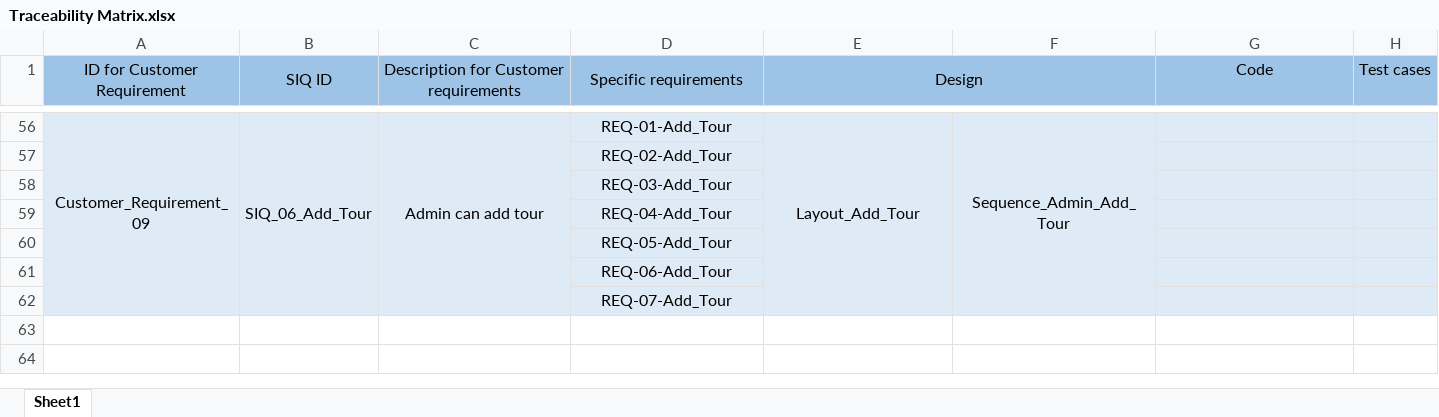
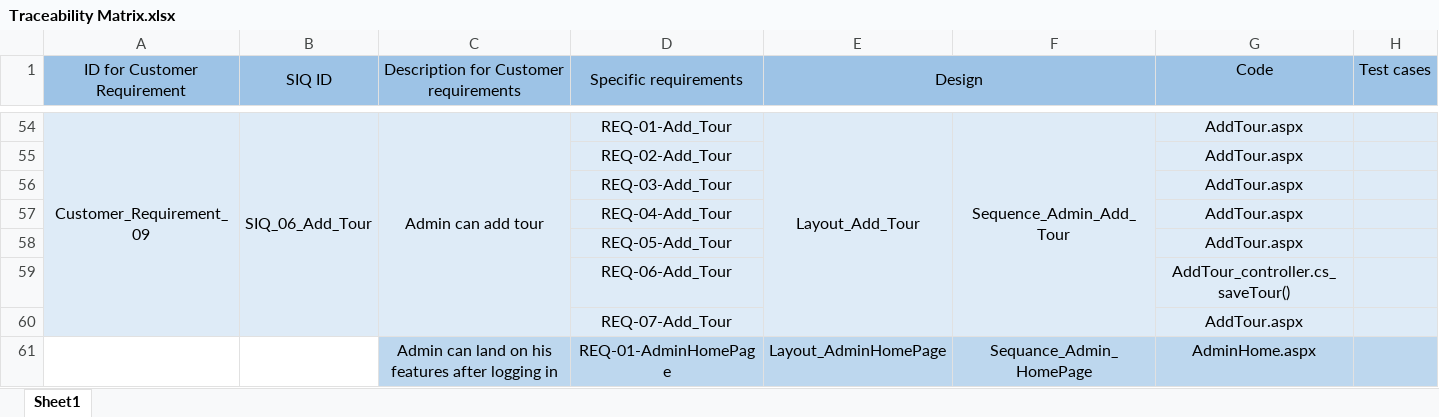
Before and after one commit to SaadHamdy1999/TravelAdvisor, an Excel workbook: Monitor and Control/Traceability Matrix.xlsx, sheet Sheet1, drawn as a sheet; only a part is shown, gaps mark what is left out; values as stored, in another font and other column widths than the file's, no borders; addresses are those after the commit; the diff covers the shown part only; the diff names each change by its address in the sheet, - before the commit and + after, or states it on an @@ line.

```diff
--- a/Monitor and Control/Traceability Matrix.xlsx (sheet Sheet1)
+++ b/Monitor and Control/Traceability Matrix.xlsx (sheet Sheet1)
-G54:G58 (Code): (empty)
+G54:G58 (Code): AddTour.aspx
-G59 (Code): (empty)
+G59 (Code): AddTour_controller.cs_saveTour()
-G60 (Code): (empty)
+G60 (Code): AddTour.aspx
+row 61:  |  | Admin can land on his features after logging in | REQ-01-AdminHomePage | Layout_AdminHomePage | Sequance_Admin_HomePage | AdminHome.aspx
```
Also changed, not shown: 3 added rows, 5 removed rows, 50 edited cells and merged cells elsewhere in this sheet, Audits.xlsx, 36 other files.
